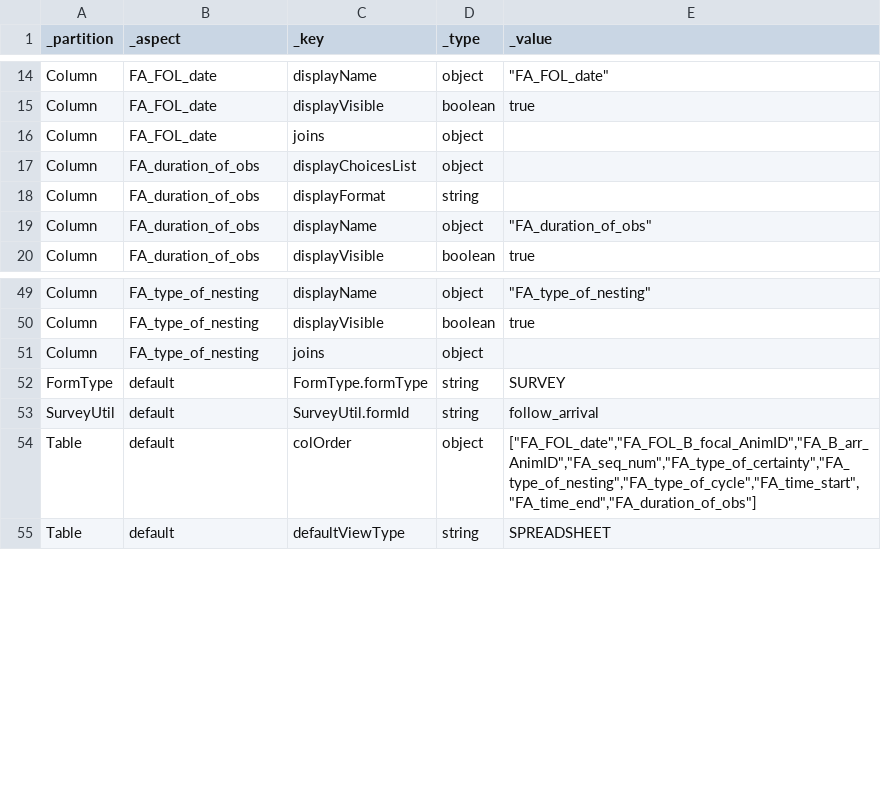
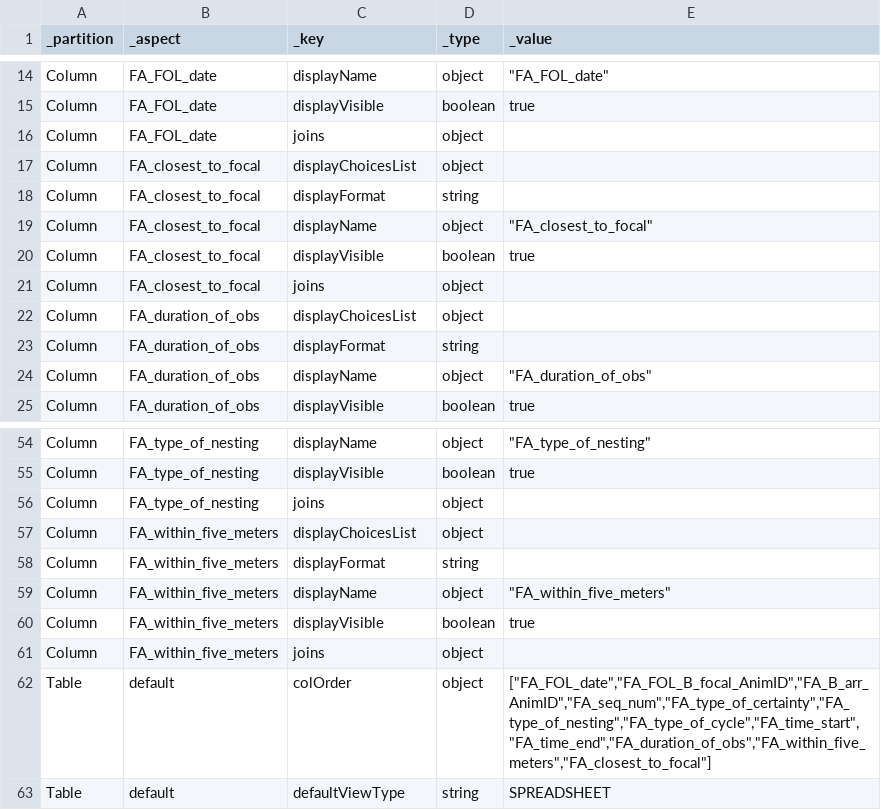
Before and after one commit to magogt/opendatakit.survey-js-clean, a CSV file: app/tables/follow_arrival/properties.csv, drawn as a sheet; only a part is shown, gaps mark what is left out.

Commit message:
Adding within5 and closest columns to database, making more data persist

```diff
--- a/app/tables/follow_arrival/properties.csv
+++ b/app/tables/follow_arrival/properties.csv
@@ -16,2 +16,7 @@ Column,FA_FOL_date,displayVisible,boolean,true
 Column,FA_FOL_date,joins,object,""
+Column,FA_closest_to_focal,displayChoicesList,object,""
+Column,FA_closest_to_focal,displayFormat,string,""
+Column,FA_closest_to_focal,displayName,object,"""FA_closest_to_focal"""
+Column,FA_closest_to_focal,displayVisible,boolean,true
+Column,FA_closest_to_focal,joins,object,""
 Column,FA_duration_of_obs,displayChoicesList,object,""
@@ -51,5 +56,8 @@ Column,FA_type_of_nesting,displayVisible,boolean,true
 Column,FA_type_of_nesting,joins,object,""
-FormType,default,FormType.formType,string,SURVEY
-SurveyUtil,default,SurveyUtil.formId,string,follow_arrival
-Table,default,colOrder,object,"[""FA_FOL_date"",""FA_FOL_B_focal_AnimID"",""FA_B_arr_AnimID"",""FA_seq_num"",""FA_type_of_certainty"",""FA_type_of_nesting"",""FA_type_of_cycle"",""FA_time_start"",""FA_time_end"",""FA_duration_of_obs""]"
+Column,FA_within_five_meters,displayChoicesList,object,""
+Column,FA_within_five_meters,displayFormat,string,""
+Column,FA_within_five_meters,displayName,object,"""FA_within_five_meters"""
+Column,FA_within_five_meters,displayVisible,boolean,true
+Column,FA_within_five_meters,joins,object,""
+Table,default,colOrder,object,"[""FA_FOL_date"",""FA_FOL_B_focal_AnimID"",""FA_B_arr_AnimID"",""FA_seq_num"",""FA_type_of_certainty"",""FA_type_of_nesting"",""FA_type_of_cycle"",""FA_time_start"",""FA_time_end"",""FA_duration_of_obs"",""FA_within_five_meters"",""FA_closest_to_focal""]"
 Table,default,defaultViewType,string,SPREADSHEET
```
Also changed, not shown: app/tables/follow_arrival/definition.csv, 6 other files.
